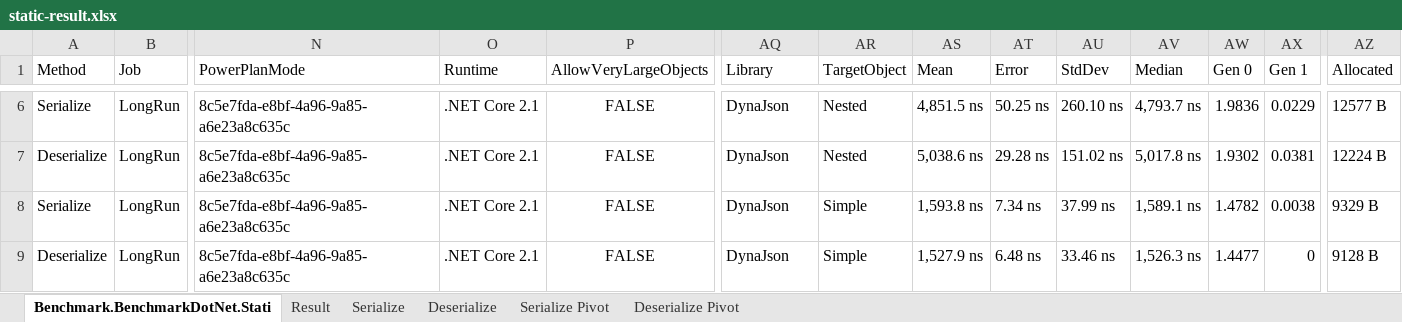
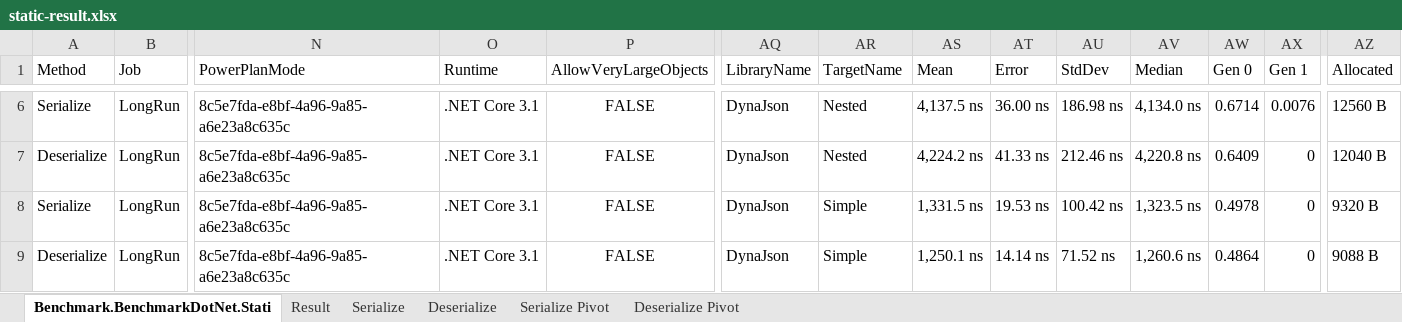
Before and after one commit to fujieda/DynaJson, an Excel workbook: Benchmark/static-result.xlsx, sheet Benchmark.BenchmarkDotNet.Stati, drawn as a sheet; only a part is shown, gaps mark what is left out; values as stored, in another font and other column widths than the file's, no borders; the diff covers the shown part only; the diff names each change by its address in the sheet, - before the commit and + after, or states it on an @@ line.

```diff
--- a/Benchmark/static-result.xlsx (sheet Benchmark.BenchmarkDotNet.Stati)
+++ b/Benchmark/static-result.xlsx (sheet Benchmark.BenchmarkDotNet.Stati)
-AQ1: Library
+AQ1: LibraryName
-AR1: TargetObject
+AR1: TargetName
-O6:O9 (Runtime): .NET Core 2.1
+O6:O9 (Runtime): .NET Core 3.1
-AS6 (Mean): 4,851.5 ns
+AS6 (Mean): 4,137.5 ns
-AT6 (Error): 50.25 ns
+AT6 (Error): 36.00 ns
-AU6 (StdDev): 260.10 ns
+AU6 (StdDev): 186.98 ns
-AV6 (Median): 4,793.7 ns
+AV6 (Median): 4,134.0 ns
-AW6 (Gen 0): 1.9836
+AW6 (Gen 0): 0.6714
-AX6 (Gen 1): 0.0229
+AX6 (Gen 1): 0.0076
-AZ6 (Allocated): 12577 B
+AZ6 (Allocated): 12560 B
-AS7 (Mean): 5,038.6 ns
+AS7 (Mean): 4,224.2 ns
-AT7 (Error): 29.28 ns
+AT7 (Error): 41.33 ns
-AU7 (StdDev): 151.02 ns
+AU7 (StdDev): 212.46 ns
-AV7 (Median): 5,017.8 ns
+AV7 (Median): 4,220.8 ns
-AW7 (Gen 0): 1.9302
+AW7 (Gen 0): 0.6409
-AX7 (Gen 1): 0.0381
+AX7 (Gen 1): 0
-AZ7 (Allocated): 12224 B
+AZ7 (Allocated): 12040 B
-AS8 (Mean): 1,593.8 ns
+AS8 (Mean): 1,331.5 ns
-AT8 (Error): 7.34 ns
+AT8 (Error): 19.53 ns
-AU8 (StdDev): 37.99 ns
+AU8 (StdDev): 100.42 ns
-AV8 (Median): 1,589.1 ns
+AV8 (Median): 1,323.5 ns
-AW8 (Gen 0): 1.4782
+AW8 (Gen 0): 0.4978
-AX8 (Gen 1): 0.0038
+AX8 (Gen 1): 0
-AZ8 (Allocated): 9329 B
+AZ8 (Allocated): 9320 B
-AS9 (Mean): 1,527.9 ns
+AS9 (Mean): 1,250.1 ns
-AT9 (Error): 6.48 ns
+AT9 (Error): 14.14 ns
-AU9 (StdDev): 33.46 ns
+AU9 (StdDev): 71.52 ns
-AV9 (Median): 1,526.3 ns
+AV9 (Median): 1,260.6 ns
-AW9 (Gen 0): 1.4477
+AW9 (Gen 0): 0.4864
-AZ9 (Allocated): 9128 B
+AZ9 (Allocated): 9088 B
```
Also changed, not shown: 255 edited cells elsewhere in this sheet, sheet Serialize Pivot, sheet Deserialize Pivot, sheet Result, sheet Serialize, sheet Deserialize, charts or pictures, Benchmark/dynamic-result.xlsx, 1 other file.
